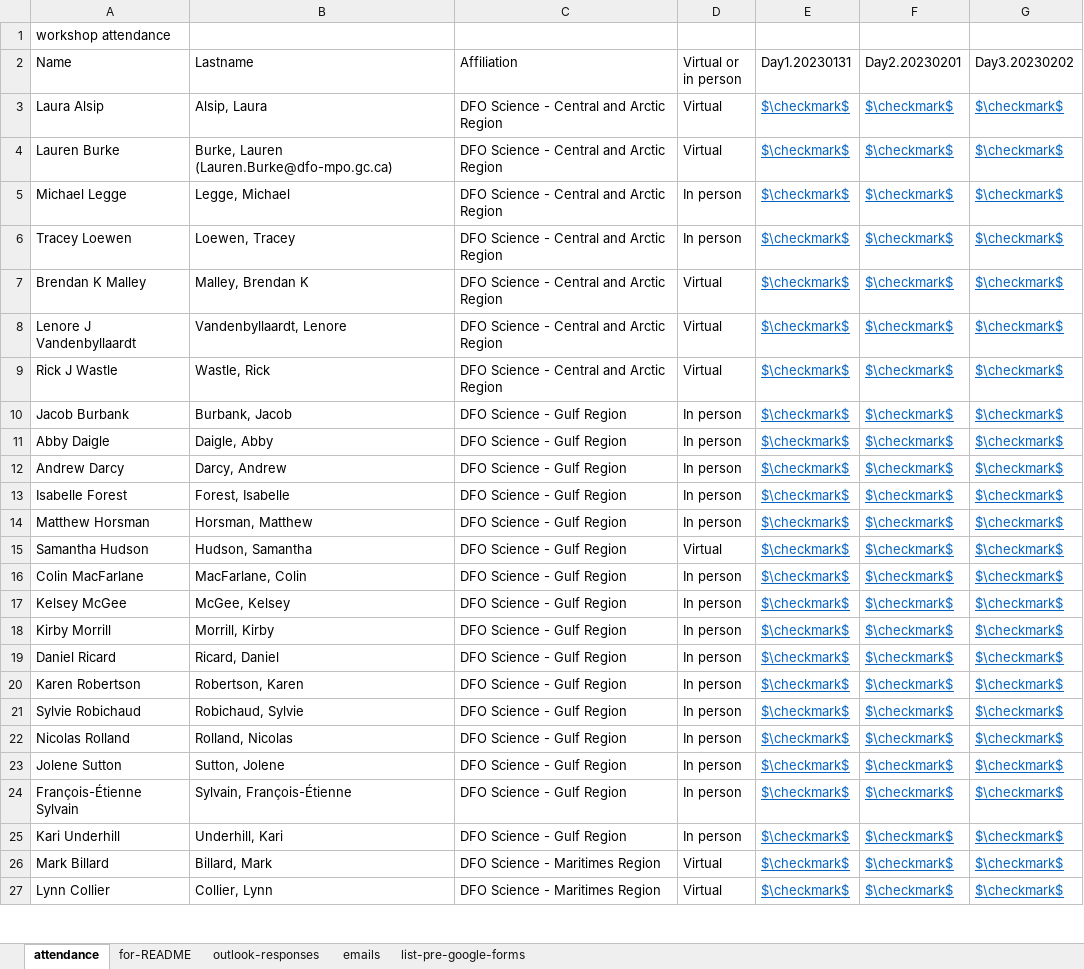
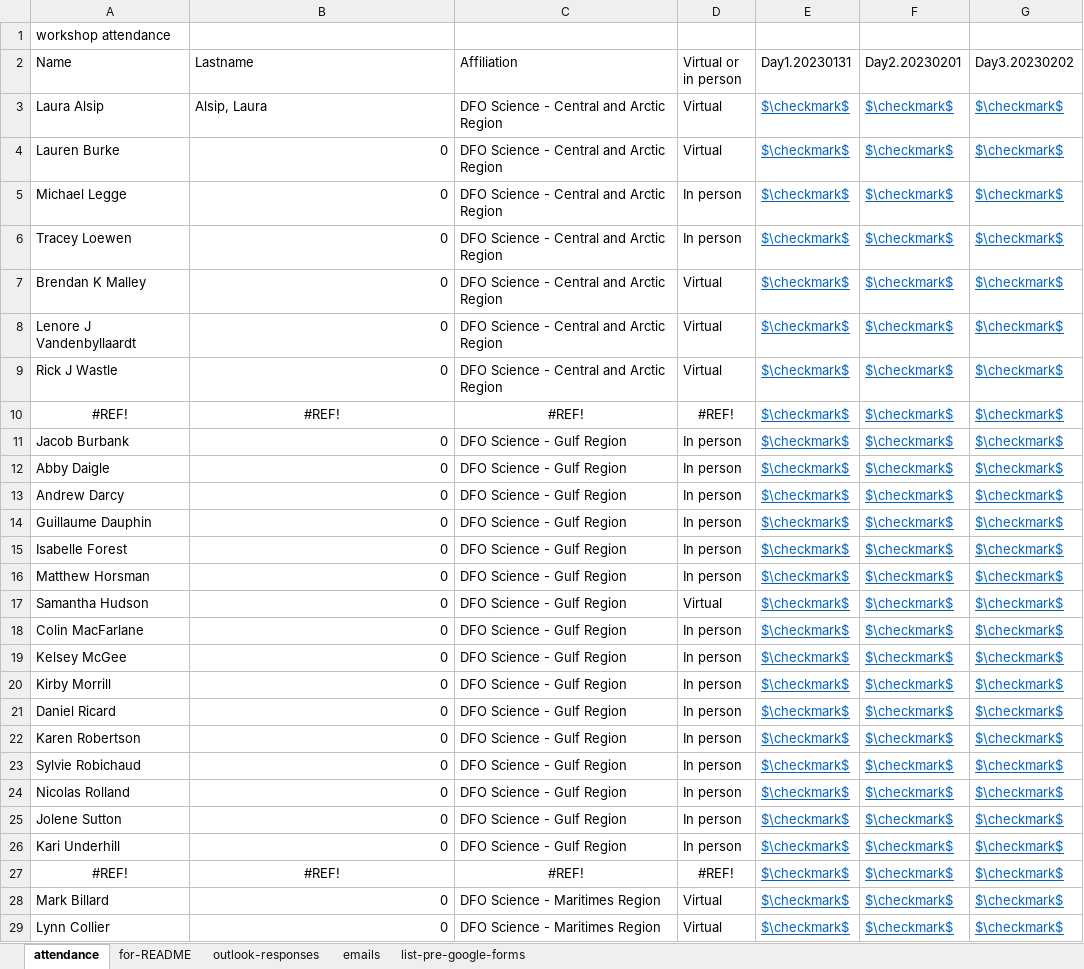
Before and after one commit to TESA-workshops/ageing-best-practices-2023, an Excel workbook: planning/workshop-participants.xlsx, sheet attendance, drawn as a sheet; only a part is shown; values as stored, in another font and other column widths than the file's, no borders; removed rows and columns are numbered as before the commit, all else as after; the diff covers the shown part only; the diff names each change by its address in the sheet, - before the commit and + after, or states it on an @@ line.

```diff
--- a/planning/workshop-participants.xlsx (sheet attendance)
+++ b/planning/workshop-participants.xlsx (sheet attendance)
-B4 (Lastname): Burke, Lauren (Lauren.Burke@dfo-mpo.gc.ca)
+B4 (Lastname): 0
-B5 (Lastname): Legge, Michael
+B5 (Lastname): 0
-B6 (Lastname): Loewen, Tracey
+B6 (Lastname): 0
-B7 (Lastname): Malley, Brendan K
+B7 (Lastname): 0
-B8 (Lastname): Vandenbyllaardt, Lenore
+B8 (Lastname): 0
-B9 (Lastname): Wastle, Rick
+B9 (Lastname): 0
+row 10: #REF! | #REF! | #REF! | #REF! | $\checkmark$ | $\checkmark$ | $\checkmark$
-B11 (Lastname): Burbank, Jacob
+B11 (Lastname): 0
-B12 (Lastname): Daigle, Abby
+B12 (Lastname): 0
-B13 (Lastname): Darcy, Andrew
+B13 (Lastname): 0
+row 14: Guillaume Dauphin | 0 | DFO Science - Gulf Region | In person | $\checkmark$ | $\checkmark$ | $\checkmark$
-B15 (Lastname): Forest, Isabelle
+B15 (Lastname): 0
-B16 (Lastname): Horsman, Matthew
+B16 (Lastname): 0
-B17 (Lastname): Hudson, Samantha
+B17 (Lastname): 0
-B18 (Lastname): MacFarlane, Colin
+B18 (Lastname): 0
-B19 (Lastname): McGee, Kelsey
+B19 (Lastname): 0
-B20 (Lastname): Morrill, Kirby
+B20 (Lastname): 0
-B21 (Lastname): Ricard, Daniel
+B21 (Lastname): 0
-B22 (Lastname): Robertson, Karen
+B22 (Lastname): 0
-B23 (Lastname): Robichaud, Sylvie
+B23 (Lastname): 0
-B24 (Lastname): Rolland, Nicolas
+B24 (Lastname): 0
-B25 (Lastname): Sutton, Jolene
+B25 (Lastname): 0
-row 24: François-Étienne Sylvain | Sylvain, François-Étienne | DFO Science - Gulf Region | In person | $\checkmark$ | $\checkmark$ | $\checkmark$
-B26 (Lastname): Underhill, Kari
+B26 (Lastname): 0
+row 27: #REF! | #REF! | #REF! | #REF! | $\checkmark$ | $\checkmark$ | $\checkmark$
-B28 (Lastname): Billard, Mark
+B28 (Lastname): 0
-B29 (Lastname): Collier, Lynn
+B29 (Lastname): 0
```
Also changed, not shown: 3 added rows, 5 removed rows and 46 edited cells elsewhere in this sheet, sheet for-README, sheet outlook-responses, formulas that keep their value, 11 other files.
